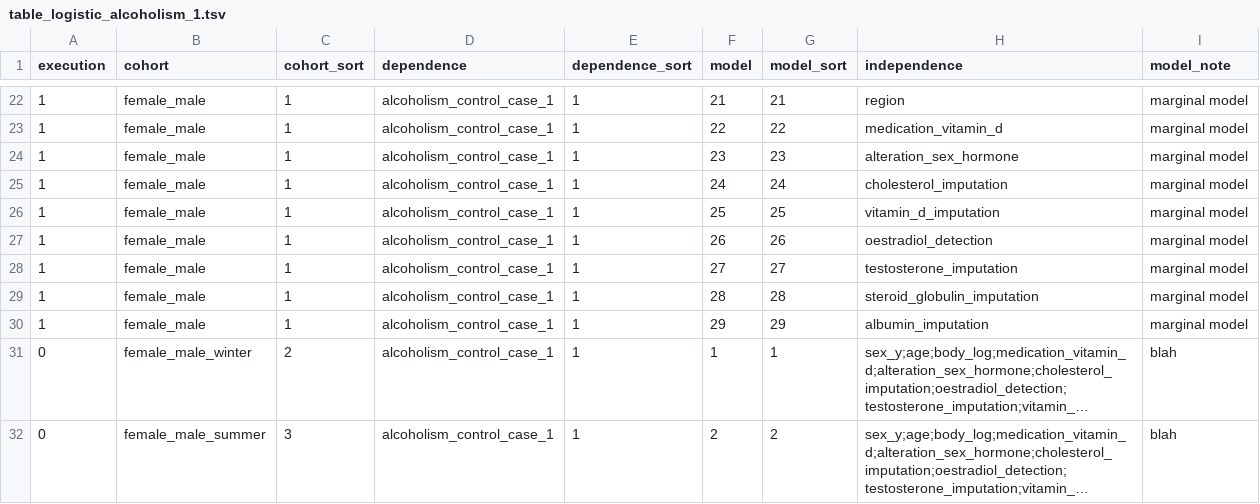
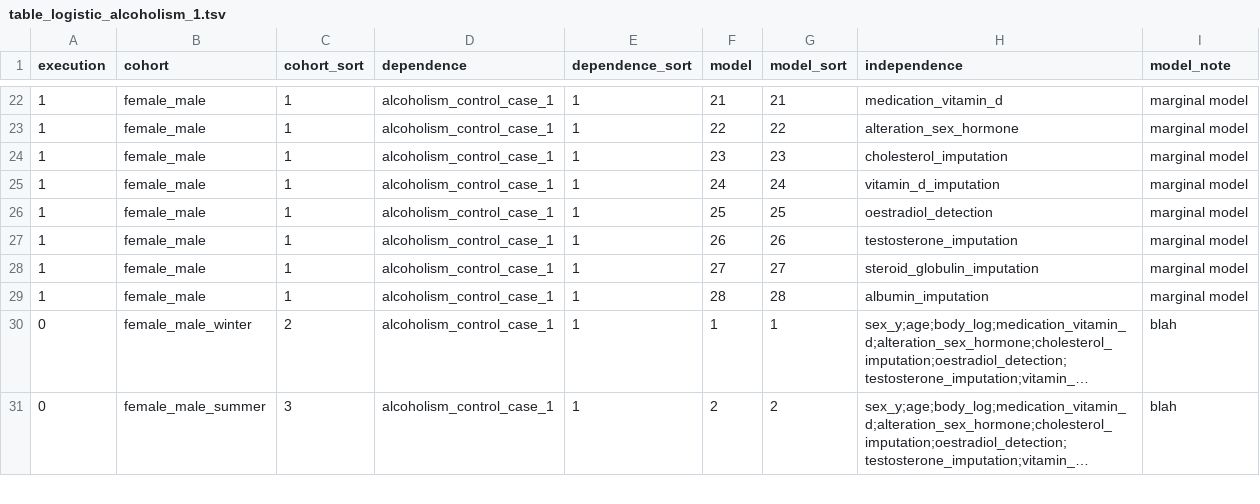
Before and after one commit to tcameronwaller/uk_biobank, a TSV file: parameters/regression_cohorts_models/table_logistic_alcoholism_1.tsv, drawn as a sheet; only a part is shown, gaps mark what is left out; long unchanged cells end in …; the diff covers the shown part only; the diff names each change by its address in the sheet, - before the commit and + after, or states it on an @@ line.

Commit message:
regression models

```diff
--- a/parameters/regression_cohorts_models/table_logistic_alcoholism_1.tsv
+++ b/parameters/regression_cohorts_models/table_logistic_alcoholism_1.tsv
-H22 (independence): region
+H22 (independence): medication_vitamin_d
-H23 (independence): medication_vitamin_d
+H23 (independence): alteration_sex_hormone
-H24 (independence): alteration_sex_hormone
+H24 (independence): cholesterol_imputation
-H25 (independence): cholesterol_imputation
+H25 (independence): vitamin_d_imputation
-H26 (independence): vitamin_d_imputation
+H26 (independence): oestradiol_detection
-H27 (independence): oestradiol_detection
+H27 (independence): testosterone_imputation
-H28 (independence): testosterone_imputation
+H28 (independence): steroid_globulin_imputation
-H29 (independence): steroid_globulin_imputation
+H29 (independence): albumin_imputation
-row 30: 1 | female_male | 1 | alcoholism_control_case_1 | 1 | 29 | 29 | albumin_imputation | marginal model
```
Also changed, not shown: 50 edited cells elsewhere in this file, 2 other files.
